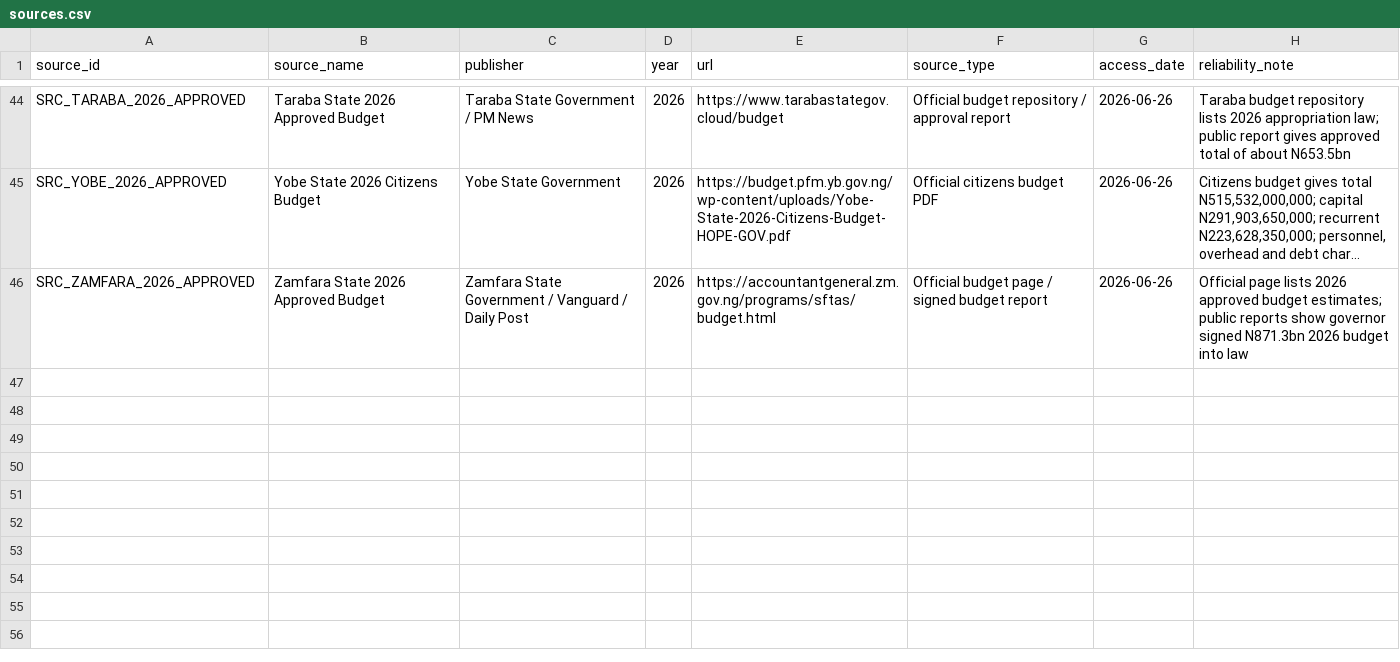
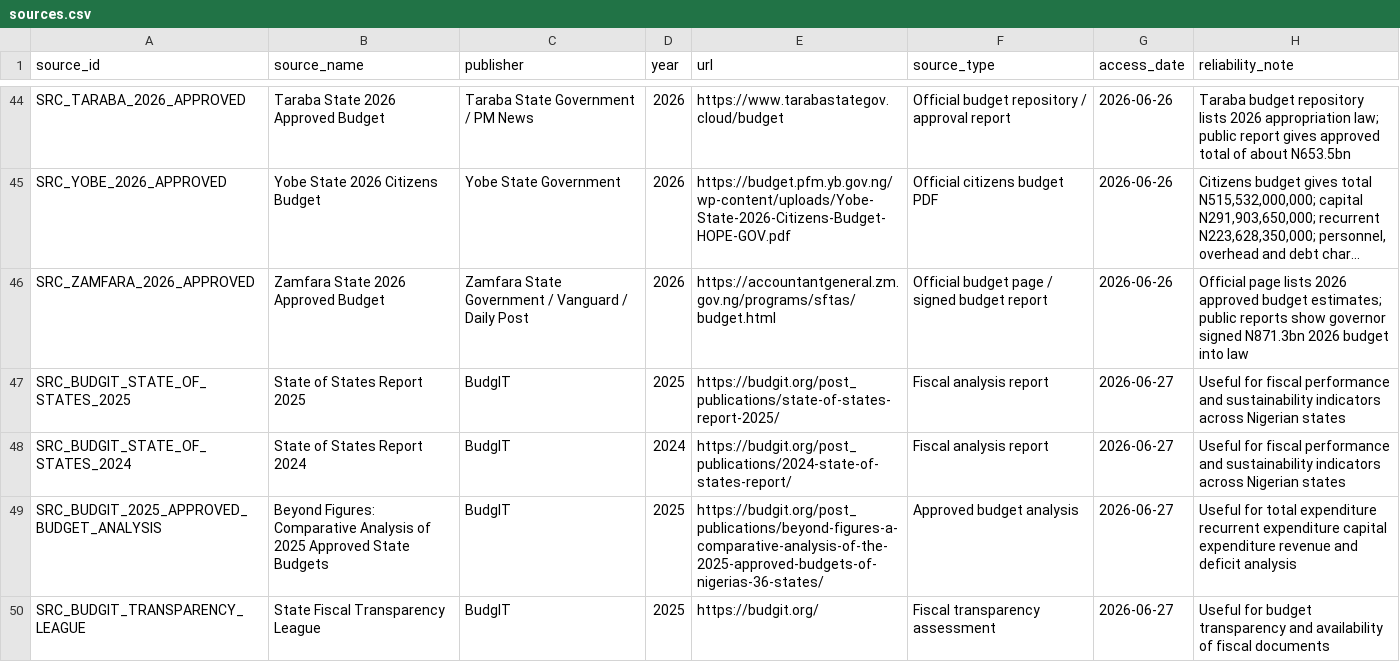
Before and after one commit to osariel/nigeria-development-simulator, a CSV file: data/sources.csv, drawn as a sheet; only a part is shown, gaps mark what is left out; long unchanged cells end in …; the diff names each change by its address in the sheet, - before the commit and + after, or states it on an @@ line.

Commit message:
Add budget insights data layer

```diff
--- a/data/sources.csv
+++ b/data/sources.csv
+row 47: SRC_BUDGIT_STATE_OF_STATES_2025 | State of States Report 2025 | BudgIT | 2025 | https://budgit.org/post_publications/state-of-states-report-2025/ | Fiscal analysis report | 2026-06-27 | Useful for fiscal performance and sustainability indicators across Nigerian states
+row 48: SRC_BUDGIT_STATE_OF_STATES_2024 | State of States Report 2024 | BudgIT | 2024 | https://budgit.org/post_publications/2024-state-of-states-report/ | Fiscal analysis report | 2026-06-27 | Useful for fiscal performance and sustainability indicators across Nigerian states
+row 49: SRC_BUDGIT_2025_APPROVED_BUDGET_ANALYSIS | Beyond Figures: Comparative Analysis of 2025 Approved State Budgets | BudgIT | 2025 | https://budgit.org/post_publications/beyond-figures-a-comparative-analysis-of-the-2025-approved-budgets-of-nigerias-36-states/ | Approved budget analysis | 2026-06-27 | Useful for total expenditure recurrent expenditure capital expenditure revenue and deficit analysis
+row 50: SRC_BUDGIT_TRANSPARENCY_LEAGUE | State Fiscal Transparency League | BudgIT | 2025 | https://budgit.org/ | Fiscal transparency assessment | 2026-06-27 | Useful for budget transparency and availability of fiscal documents
```
Also changed, not shown: 3 other files.
